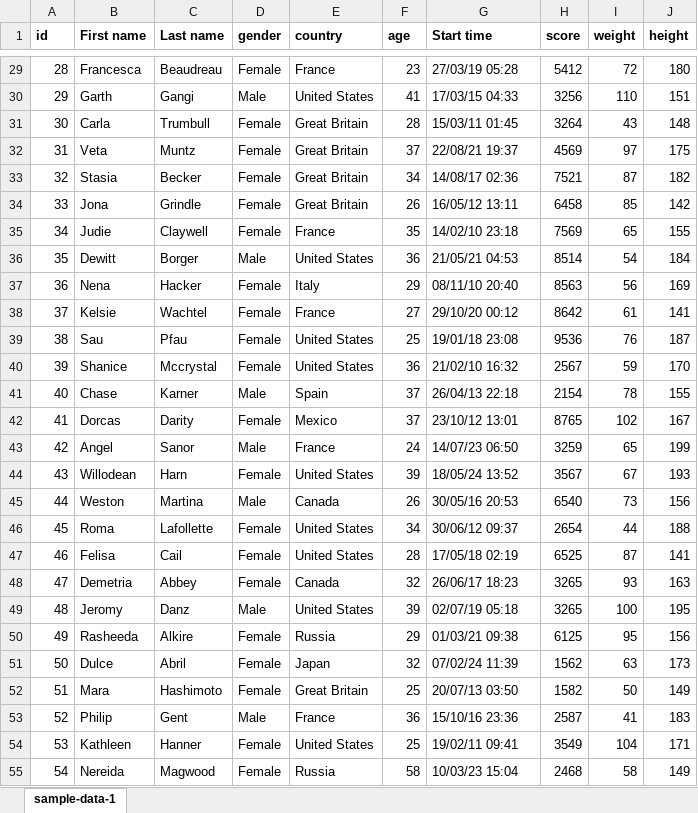
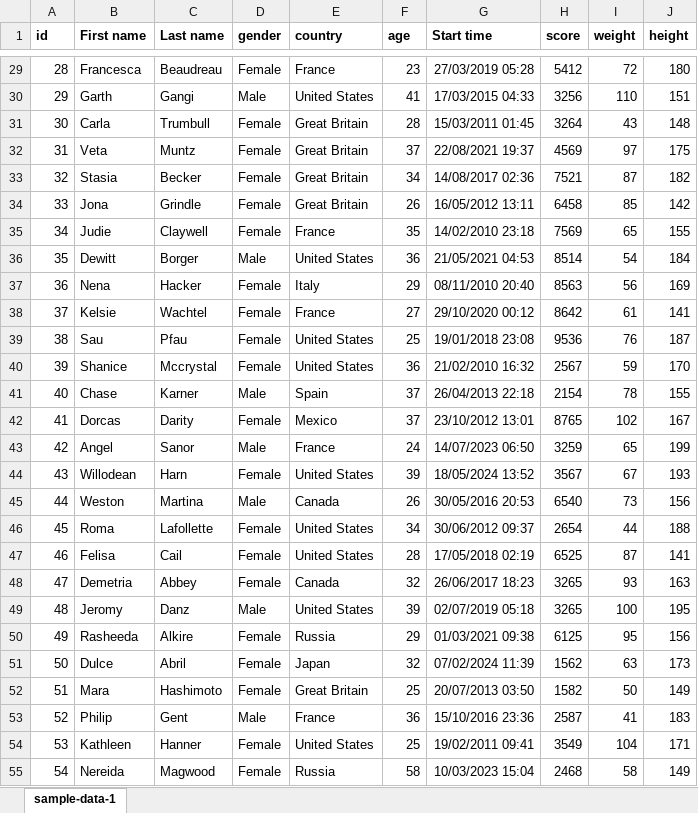
Before and after one commit to neilg63/spreadsheet_to_json, an Excel workbook: data/sample-data-1.xlsx, sheet sample-data-1, drawn as a sheet; only a part is shown, gaps mark what is left out; values as stored, in another font and other column widths than the file's, no borders; the diff covers the shown part only; the diff names each change by its address in the sheet, - before the commit and + after, or states it on an @@ line.

```diff
--- a/data/sample-data-1.xlsx (sheet sample-data-1)
+++ b/data/sample-data-1.xlsx (sheet sample-data-1)
-G29 (Start time): 27/03/19 05:28
+G29 (Start time): 27/03/2019 05:28
-G30 (Start time): 17/03/15 04:33
+G30 (Start time): 17/03/2015 04:33
-G31 (Start time): 15/03/11 01:45
+G31 (Start time): 15/03/2011 01:45
-G32 (Start time): 22/08/21 19:37
+G32 (Start time): 22/08/2021 19:37
-G33 (Start time): 14/08/17 02:36
+G33 (Start time): 14/08/2017 02:36
-G34 (Start time): 16/05/12 13:11
+G34 (Start time): 16/05/2012 13:11
-G35 (Start time): 14/02/10 23:18
+G35 (Start time): 14/02/2010 23:18
-G36 (Start time): 21/05/21 04:53
+G36 (Start time): 21/05/2021 04:53
-G37 (Start time): 08/11/10 20:40
+G37 (Start time): 08/11/2010 20:40
-G38 (Start time): 29/10/20 00:12
+G38 (Start time): 29/10/2020 00:12
-G39 (Start time): 19/01/18 23:08
+G39 (Start time): 19/01/2018 23:08
-G40 (Start time): 21/02/10 16:32
+G40 (Start time): 21/02/2010 16:32
-G41 (Start time): 26/04/13 22:18
+G41 (Start time): 26/04/2013 22:18
-G42 (Start time): 23/10/12 13:01
+G42 (Start time): 23/10/2012 13:01
-G43 (Start time): 14/07/23 06:50
+G43 (Start time): 14/07/2023 06:50
-G44 (Start time): 18/05/24 13:52
+G44 (Start time): 18/05/2024 13:52
-G45 (Start time): 30/05/16 20:53
+G45 (Start time): 30/05/2016 20:53
-G46 (Start time): 30/06/12 09:37
+G46 (Start time): 30/06/2012 09:37
-G47 (Start time): 17/05/18 02:19
+G47 (Start time): 17/05/2018 02:19
-G48 (Start time): 26/06/17 18:23
+G48 (Start time): 26/06/2017 18:23
-G49 (Start time): 02/07/19 05:18
+G49 (Start time): 02/07/2019 05:18
-G50 (Start time): 01/03/21 09:38
+G50 (Start time): 01/03/2021 09:38
-G51 (Start time): 07/02/24 11:39
+G51 (Start time): 07/02/2024 11:39
-G52 (Start time): 20/07/13 03:50
+G52 (Start time): 20/07/2013 03:50
-G53 (Start time): 15/10/16 23:36
+G53 (Start time): 15/10/2016 23:36
-G54 (Start time): 19/02/11 09:41
+G54 (Start time): 19/02/2011 09:41
-G55 (Start time): 10/03/23 15:04
+G55 (Start time): 10/03/2023 15:04
```
Also changed, not shown: 372 edited cells and cell formats elsewhere in this sheet, formulas that keep their value, 6 other files.
